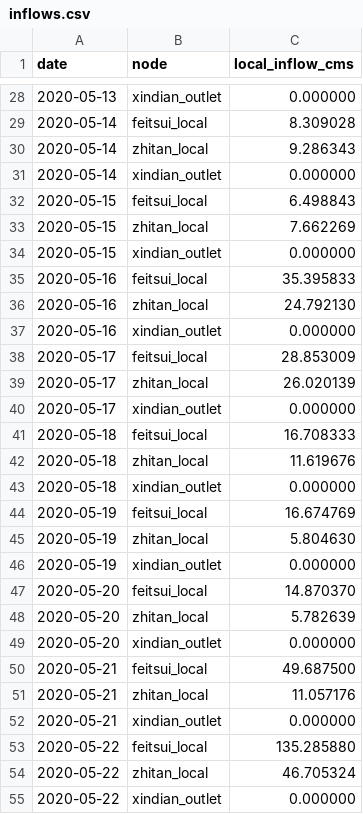
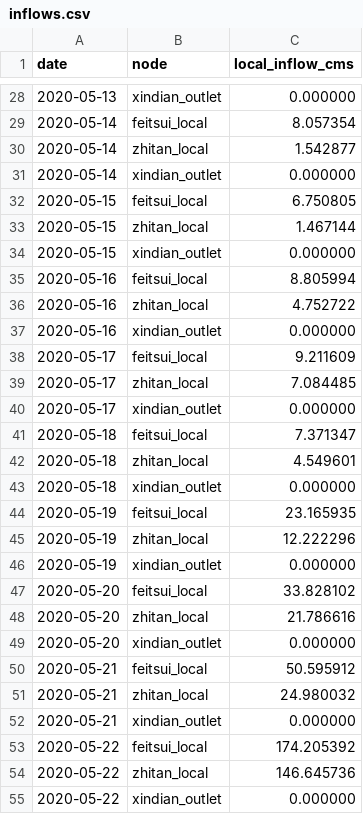
Before and after one commit to WenyuChiou/HydroReOpLLM, a CSV file: examples/multi_reservoir/inflows.csv, drawn as a sheet; only a part is shown, gaps mark what is left out; the diff covers the shown part only.

```diff
--- a/examples/multi_reservoir/inflows.csv
+++ b/examples/multi_reservoir/inflows.csv
@@ -28,28 +28,28 @@ date,node,local_inflow_cms
 2020-05-13,xindian_outlet,0.000000
-2020-05-14,feitsui_local,8.309028
-2020-05-14,zhitan_local,9.286343
+2020-05-14,feitsui_local,8.057354
+2020-05-14,zhitan_local,1.542877
 2020-05-14,xindian_outlet,0.000000
-2020-05-15,feitsui_local,6.498843
-2020-05-15,zhitan_local,7.662269
+2020-05-15,feitsui_local,6.750805
+2020-05-15,zhitan_local,1.467144
 2020-05-15,xindian_outlet,0.000000
-2020-05-16,feitsui_local,35.395833
-2020-05-16,zhitan_local,24.792130
+2020-05-16,feitsui_local,8.805994
+2020-05-16,zhitan_local,4.752722
 2020-05-16,xindian_outlet,0.000000
-2020-05-17,feitsui_local,28.853009
-2020-05-17,zhitan_local,26.020139
+2020-05-17,feitsui_local,9.211609
+2020-05-17,zhitan_local,7.084485
 2020-05-17,xindian_outlet,0.000000
-2020-05-18,feitsui_local,16.708333
-2020-05-18,zhitan_local,11.619676
+2020-05-18,feitsui_local,7.371347
+2020-05-18,zhitan_local,4.549601
 2020-05-18,xindian_outlet,0.000000
-2020-05-19,feitsui_local,16.674769
-2020-05-19,zhitan_local,5.804630
+2020-05-19,feitsui_local,23.165935
+2020-05-19,zhitan_local,12.222296
 2020-05-19,xindian_outlet,0.000000
-2020-05-20,feitsui_local,14.870370
-2020-05-20,zhitan_local,5.782639
+2020-05-20,feitsui_local,33.828102
+2020-05-20,zhitan_local,21.786616
 2020-05-20,xindian_outlet,0.000000
-2020-05-21,feitsui_local,49.687500
-2020-05-21,zhitan_local,11.057176
+2020-05-21,feitsui_local,50.595912
+2020-05-21,zhitan_local,24.980032
 2020-05-21,xindian_outlet,0.000000
-2020-05-22,feitsui_local,135.285880
-2020-05-22,zhitan_local,46.705324
+2020-05-22,feitsui_local,174.205392
+2020-05-22,zhitan_local,146.645736
 2020-05-22,xindian_outlet,0.000000
```
Also changed, not shown: 46 edited cells elsewhere in this file, examples/multi_reservoir/study/archived_releases.csv, examples/multi_reservoir/study/expected_scores.csv, 30 other files.
